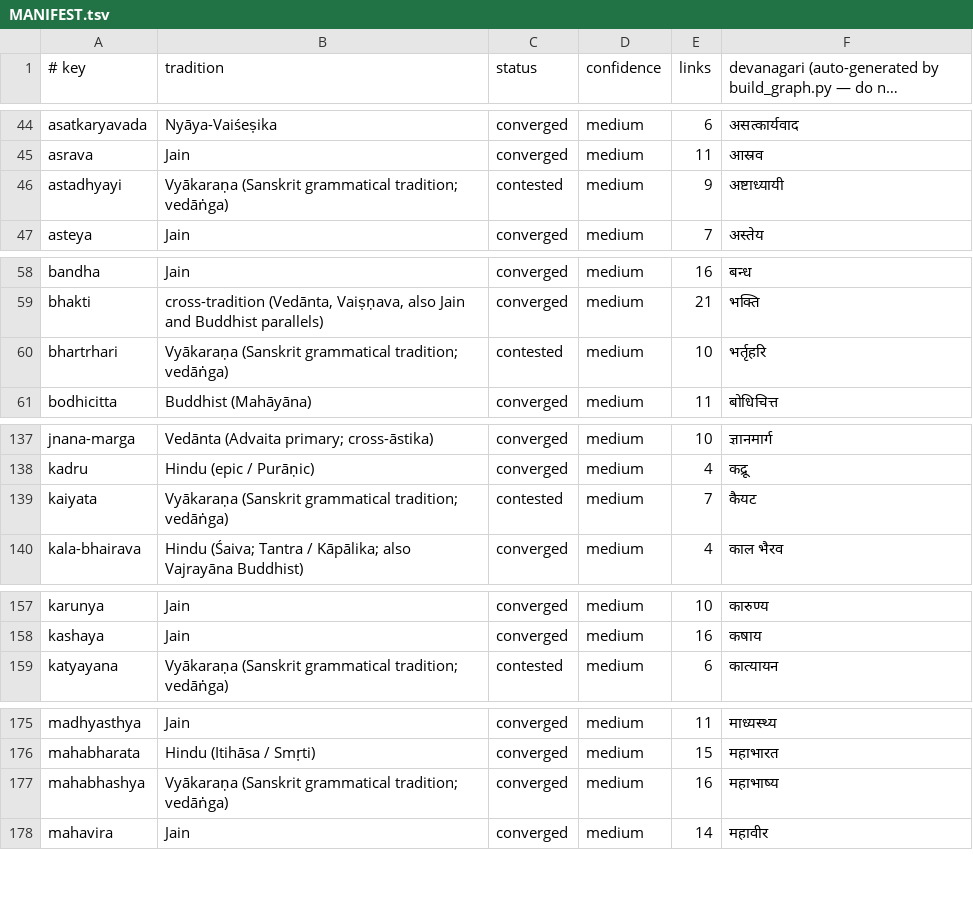
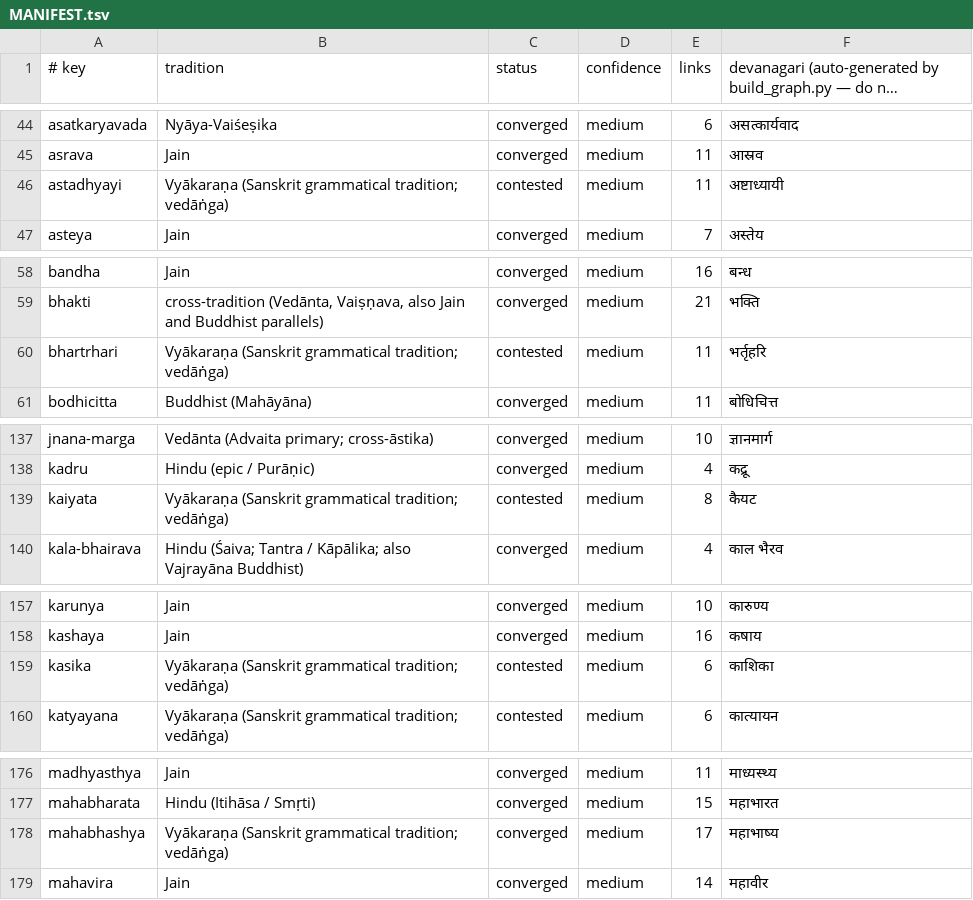
Before and after one commit to bhomikj427-png/jainism, a TSV file: MANIFEST.tsv, drawn as a sheet; only a part is shown, gaps mark what is left out; long unchanged cells end in …; the diff covers the shown part only.

```diff
--- a/MANIFEST.tsv
+++ b/MANIFEST.tsv
@@ -45,3 +45,3 @@ asatkaryavada	Nyāya-Vaiśeṣika	converged	medium	6	असत्कार्य
 asrava	Jain	converged	medium	11	आस्रव
-astadhyayi	Vyākaraṇa (Sanskrit grammatical tradition; vedāṅga)	contested	medium	9	अष्टाध्यायी
+astadhyayi	Vyākaraṇa (Sanskrit grammatical tradition; vedāṅga)	contested	medium	11	अष्टाध्यायी
 asteya	Jain	converged	medium	7	अस्तेय
@@ -59,3 +59,3 @@ bandha	Jain	converged	medium	16	बन्ध
 bhakti	cross-tradition (Vedānta, Vaiṣṇava, also Jain and Buddhist parallels)	converged	medium	21	भक्ति
-bhartrhari	Vyākaraṇa (Sanskrit grammatical tradition; vedāṅga)	contested	medium	10	भर्तृहरि
+bhartrhari	Vyākaraṇa (Sanskrit grammatical tradition; vedāṅga)	contested	medium	11	भर्तृहरि
 bodhicitta	Buddhist (Mahāyāna)	converged	medium	11	बोधिचित्त
@@ -138,3 +138,3 @@ jnana-marga	Vedānta (Advaita primary; cross-āstika)	converged	medium	10	ज्
 kadru	Hindu (epic / Purāṇic)	converged	medium	4	कद्रू
-kaiyata	Vyākaraṇa (Sanskrit grammatical tradition; vedāṅga)	contested	medium	7	कैयट
+kaiyata	Vyākaraṇa (Sanskrit grammatical tradition; vedāṅga)	contested	medium	8	कैयट
 kala-bhairava	Hindu (Śaiva; Tantra / Kāpālika; also Vajrayāna Buddhist)	converged	medium	4	काल भैरव
@@ -158,2 +158,3 @@ karunya	Jain	converged	medium	10	कारुण्य
 kashaya	Jain	converged	medium	16	कषाय
+kasika	Vyākaraṇa (Sanskrit grammatical tradition; vedāṅga)	contested	medium	6	काशिका
 katyayana	Vyākaraṇa (Sanskrit grammatical tradition; vedāṅga)	contested	medium	6	कात्यायन
@@ -176,3 +177,3 @@ madhyasthya	Jain	converged	medium	11	माध्यस्थ्य
 mahabharata	Hindu (Itihāsa / Smṛti)	converged	medium	15	महाभारत
-mahabhashya	Vyākaraṇa (Sanskrit grammatical tradition; vedāṅga)	converged	medium	16	महाभाष्य
+mahabhashya	Vyākaraṇa (Sanskrit grammatical tradition; vedāṅga)	converged	medium	17	महाभाष्य
 mahavira	Jain	converged	medium	14	महावीर
```
Also changed, not shown: 1 edited cell elsewhere in this file, 5 other files.
